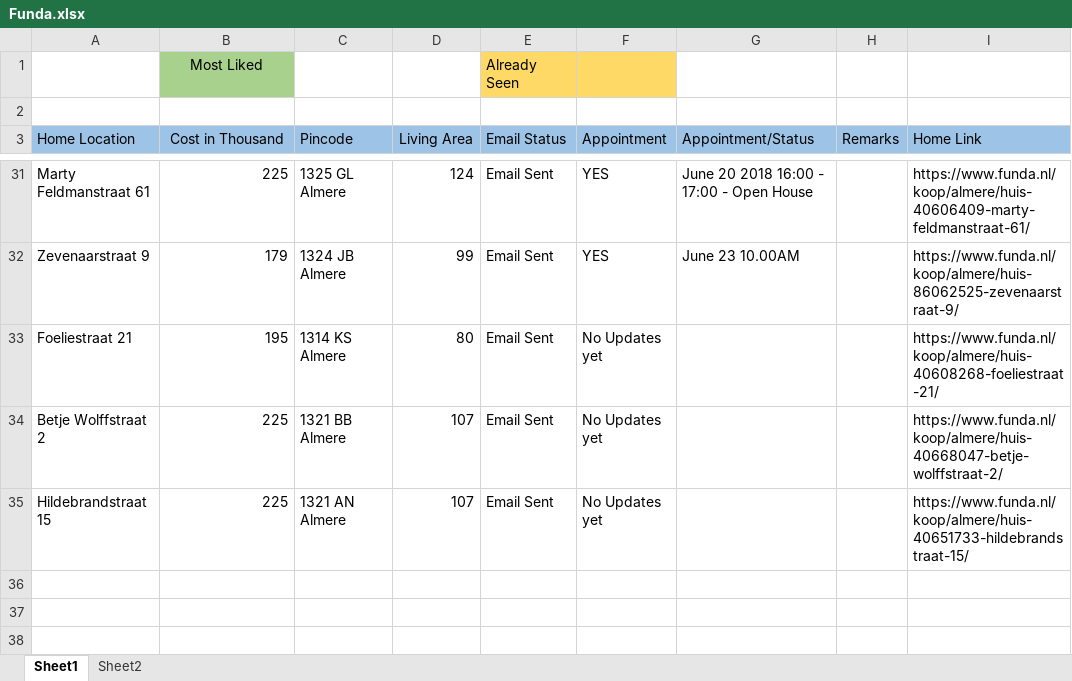
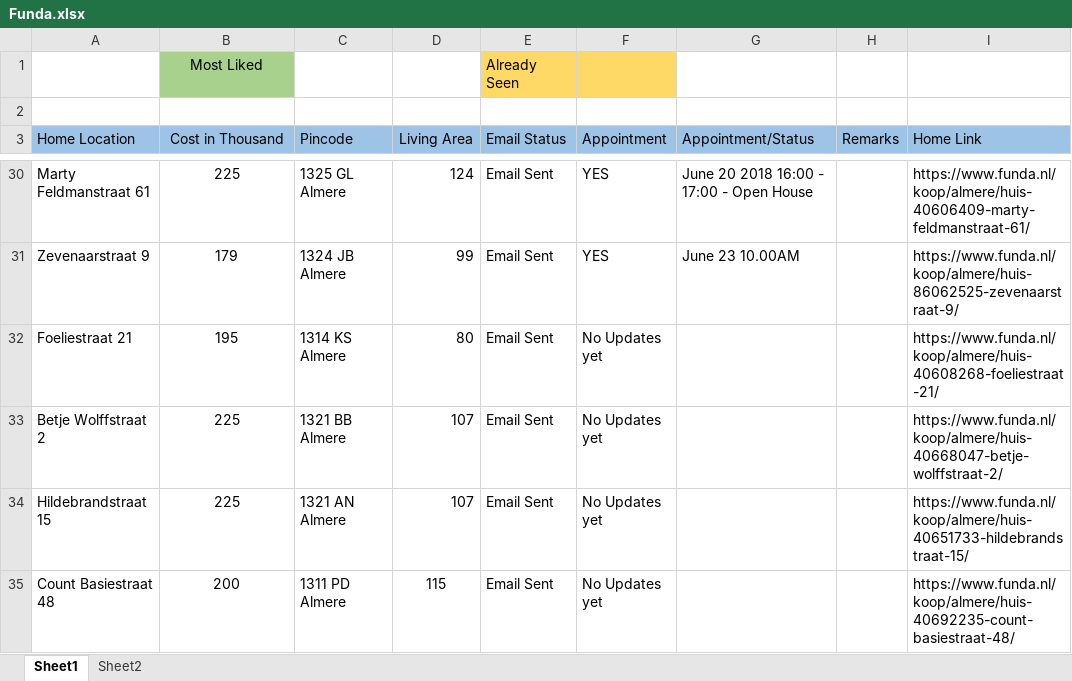
Before and after one commit to Karnankaviya/fundanl, an Excel workbook: Funda.xlsx, sheet Sheet1, drawn as a sheet; only a part is shown, gaps mark what is left out; values as stored, in another font and other column widths than the file's, no borders; addresses are those after the commit; the diff covers the shown part only; the diff names each change by its address in the sheet, - before the commit and + after, or states it on an @@ line.

Commit message:
Added Count Basiestraat 48

```diff
--- a/Funda.xlsx (sheet Sheet1)
+++ b/Funda.xlsx (sheet Sheet1)
-B30:B34 alignment: right
+B30:B34 alignment: center
+row 35: Count Basiestraat 48 | 200 | 1311 PD Almere | 115 | Email Sent | No Updates yet |  |  | https://www.funda.nl/koop/almere/huis-40692235-count-basiestraat-48/
```
Also changed, not shown: 1 removed row, 13 hidden or unhidden rows, 1 edited cell and cell formats elsewhere in this sheet.
